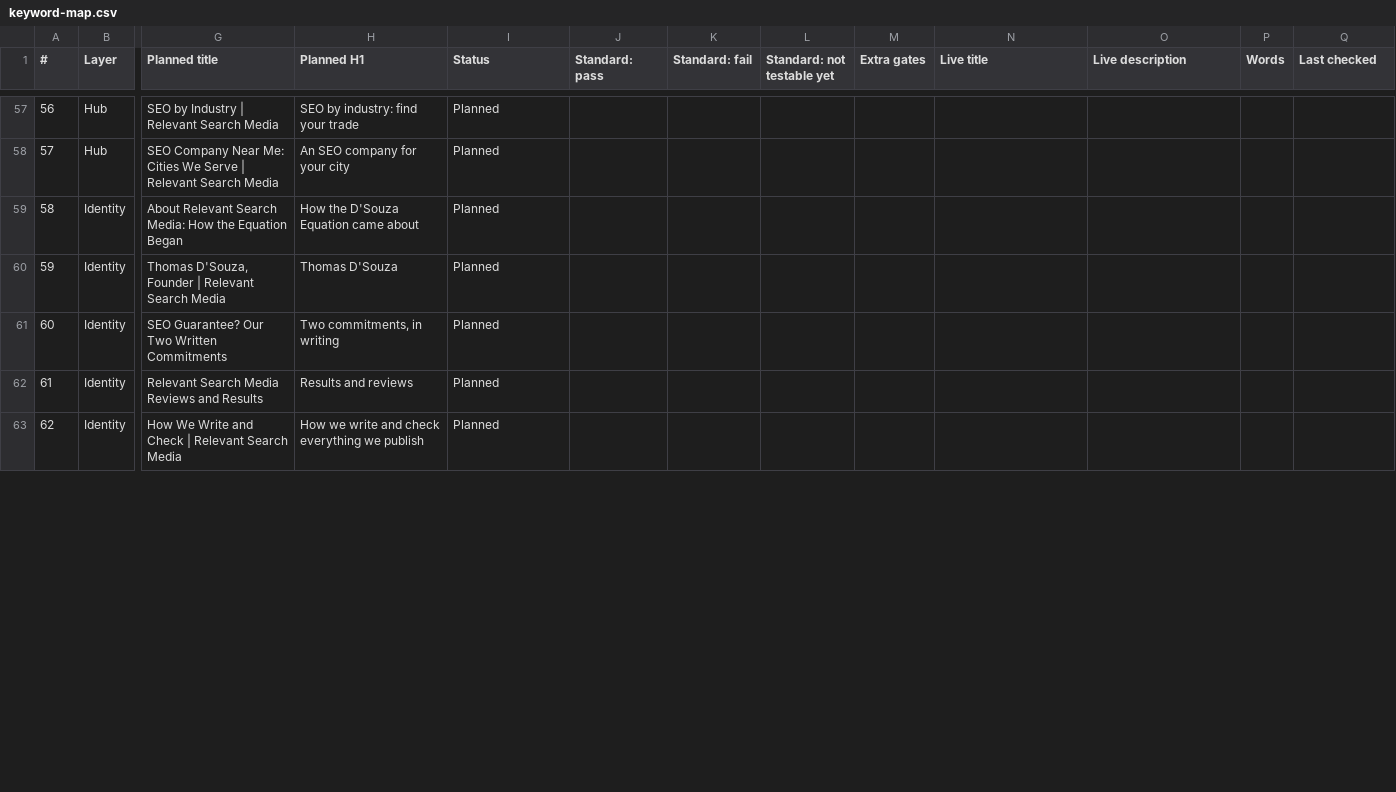
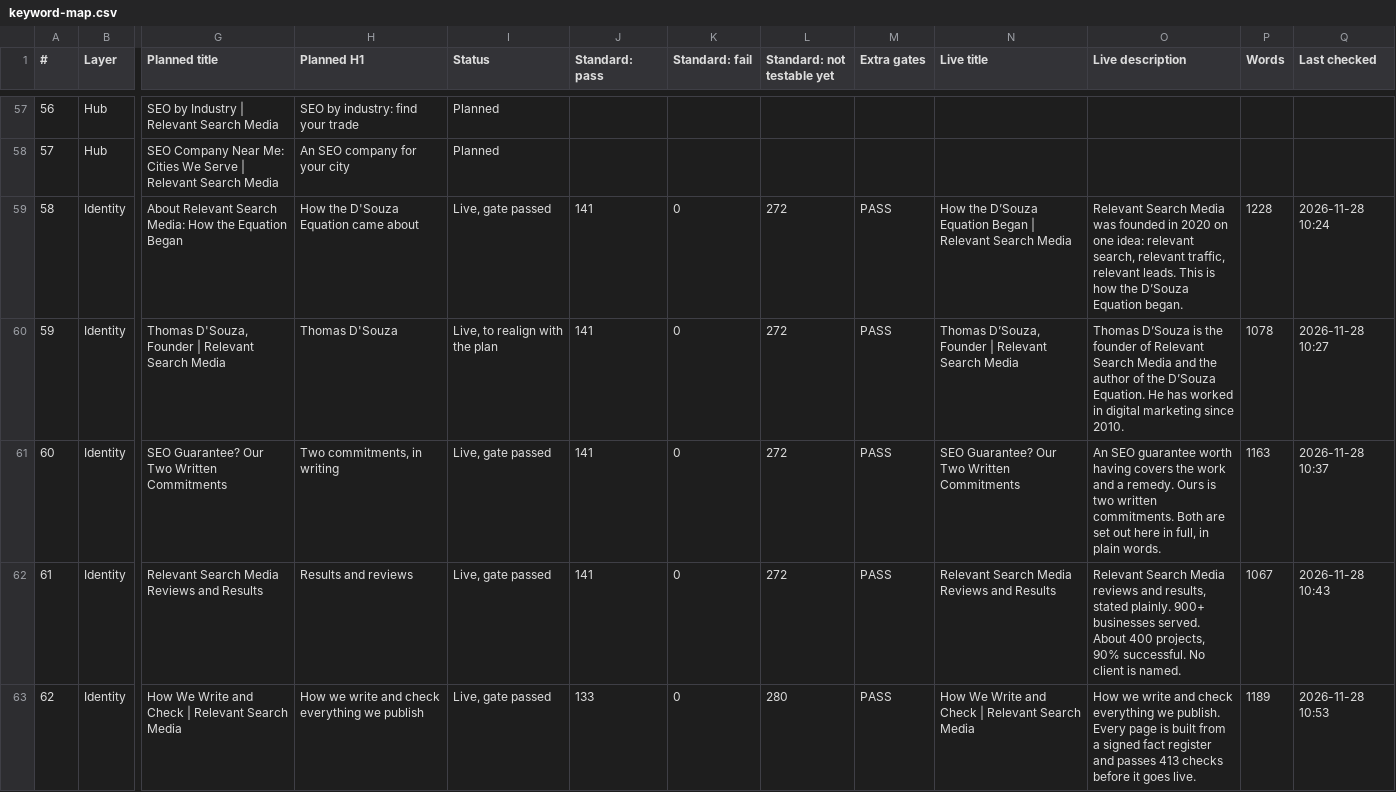
Before and after one commit to Thomas-RSM/rsm-engine, a CSV file: wordpress/qa/keyword-map.csv, drawn as a sheet; only a part is shown, gaps mark what is left out; the diff covers the shown part only; the diff names each change by its address in the sheet, - before the commit and + after, or states it on an @@ line.

```diff
--- a/wordpress/qa/keyword-map.csv
+++ b/wordpress/qa/keyword-map.csv
-I59 (Status): Planned
+I59 (Status): Live, gate passed
-J59:J62 (Standard: pass): (empty)
+J59:J62 (Standard: pass): 141
-K59:K63 (Standard: fail): (empty)
+K59:K63 (Standard: fail): 0
-L59:L62 (Standard: not testable yet): (empty)
+L59:L62 (Standard: not testable yet): 272
-M59:M63 (Extra gates): (empty)
+M59:M63 (Extra gates): PASS
-N59 (Live title): (empty)
+N59 (Live title): How the D’Souza Equation Began | Relevant Search Media
-O59 (Live description): (empty)
+O59 (Live description): Relevant Search Media was founded in 2020 on one idea: relevant search, relevant traffic, relevant leads. This is how the D’Souza Equation began.
-P59 (Words): (empty)
+P59 (Words): 1228
-Q59 (Last checked): (empty)
+Q59 (Last checked): 2026-11-28 10:24
-I60 (Status): Planned
+I60 (Status): Live, to realign with the plan
-N60 (Live title): (empty)
+N60 (Live title): Thomas D’Souza, Founder | Relevant Search Media
-O60 (Live description): (empty)
+O60 (Live description): Thomas D’Souza is the founder of Relevant Search Media and the author of the D’Souza Equation. He has worked in digital marketing since 2010.
-P60 (Words): (empty)
+P60 (Words): 1078
-Q60 (Last checked): (empty)
+Q60 (Last checked): 2026-11-28 10:27
-I61:I63 (Status): Planned
+I61:I63 (Status): Live, gate passed
-N61 (Live title): (empty)
+N61 (Live title): SEO Guarantee? Our Two Written Commitments
-O61 (Live description): (empty)
+O61 (Live description): An SEO guarantee worth having covers the work and a remedy. Ours is two written commitments. Both are set out here in full, in plain words.
-P61 (Words): (empty)
+P61 (Words): 1163
-Q61 (Last checked): (empty)
+Q61 (Last checked): 2026-11-28 10:37
-N62 (Live title): (empty)
+N62 (Live title): Relevant Search Media Reviews and Results
-O62 (Live description): (empty)
+O62 (Live description): Relevant Search Media reviews and results, stated plainly. 900+ businesses served. About 400 projects, 90% successful. No client is named.
-P62 (Words): (empty)
+P62 (Words): 1067
-Q62 (Last checked): (empty)
+Q62 (Last checked): 2026-11-28 10:43
-J63 (Standard: pass): (empty)
+J63 (Standard: pass): 133
-L63 (Standard: not testable yet): (empty)
+L63 (Standard: not testable yet): 280
-N63 (Live title): (empty)
+N63 (Live title): How We Write and Check | Relevant Search Media
-O63 (Live description): (empty)
+O63 (Live description): How we write and check everything we publish. Every page is built from a signed fact register and passes 413 checks before it goes live.
-P63 (Words): (empty)
+P63 (Words): 1189
-Q63 (Last checked): (empty)
+Q63 (Last checked): 2026-11-28 10:53
```
Also changed, not shown: 36 edited cells elsewhere in this file, 7 other files.
